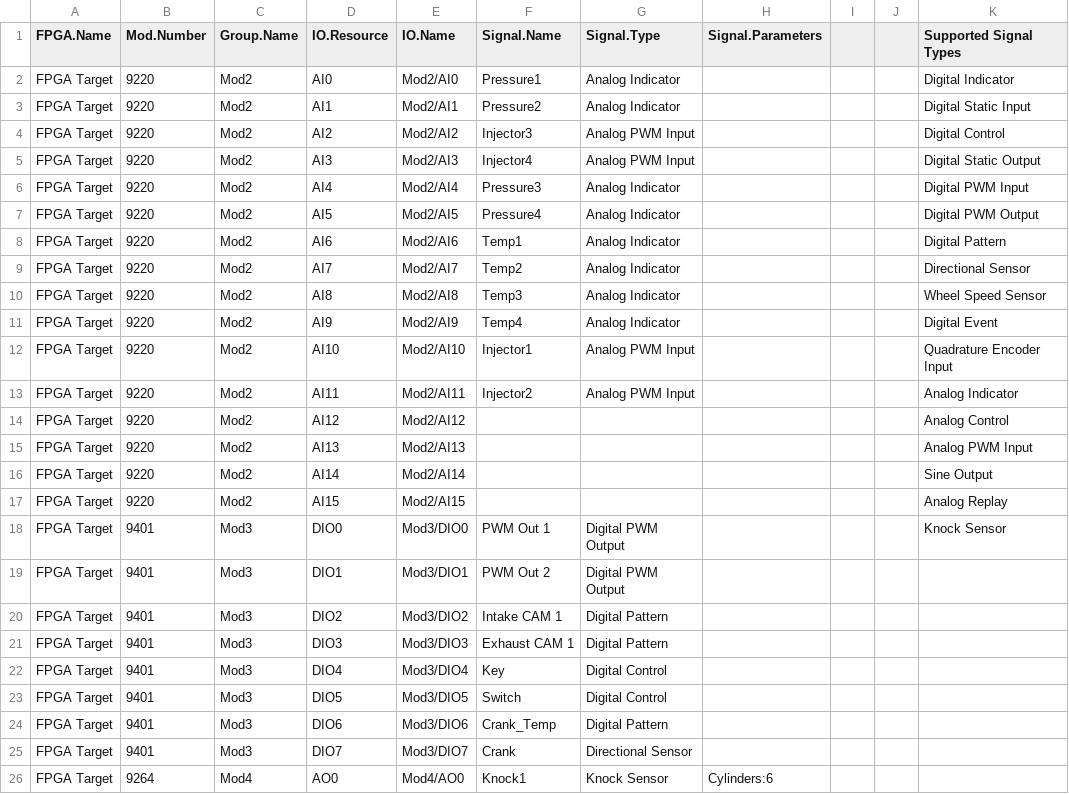
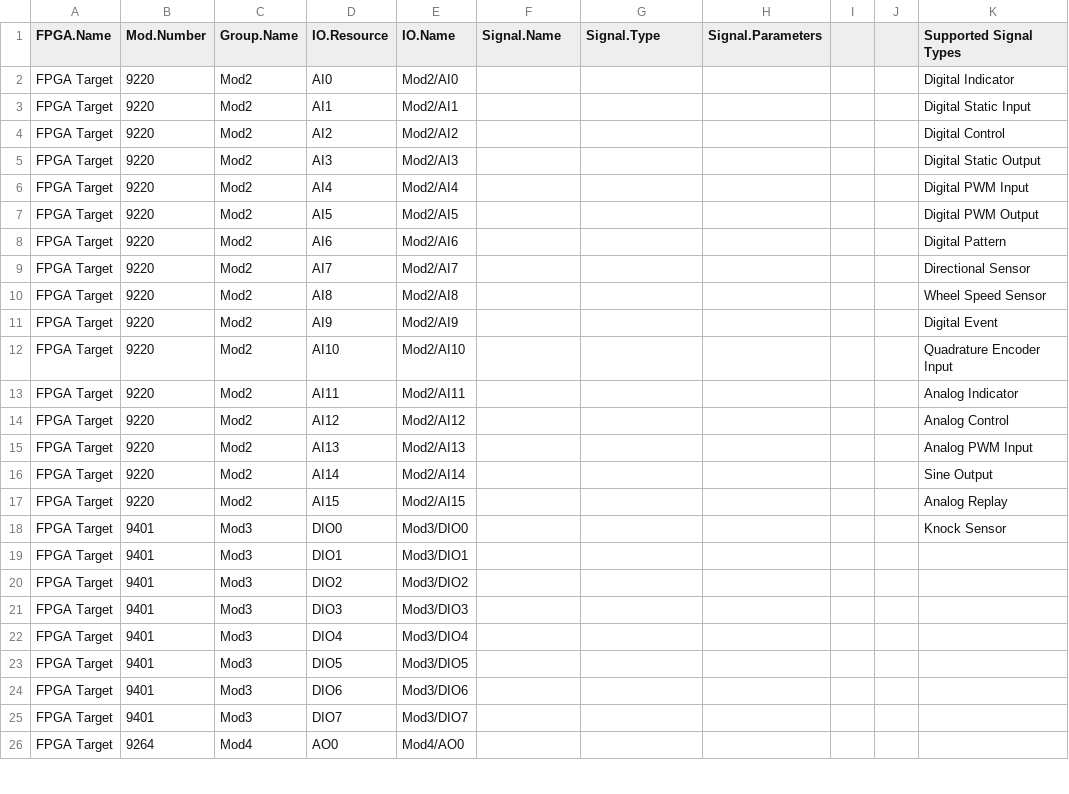
Before and after one commit to NISystemsEngineering/ni-LunchAndLearn-ScriptLvFpgaFromCsvExamples, a CSV file: Source/Testing/R Series + cRIO/Exported Base IO.csv, drawn as a sheet; only a part is shown; the diff covers the shown part only; the diff names each change by its address in the sheet, - before the commit and + after, or states it on an @@ line.

```diff
--- a/Source/Testing/R Series + cRIO/Exported Base IO.csv
+++ b/Source/Testing/R Series + cRIO/Exported Base IO.csv
-F2 (Signal.Name): Pressure1
+F2 (Signal.Name): (empty)
-G2:G3 (Signal.Type): Analog Indicator
+G2:G3 (Signal.Type): (empty)
-F3 (Signal.Name): Pressure2
+F3 (Signal.Name): (empty)
-F4 (Signal.Name): Injector3
+F4 (Signal.Name): (empty)
-G4:G5 (Signal.Type): Analog PWM Input
+G4:G5 (Signal.Type): (empty)
-F5 (Signal.Name): Injector4
+F5 (Signal.Name): (empty)
-F6 (Signal.Name): Pressure3
+F6 (Signal.Name): (empty)
-G6:G11 (Signal.Type): Analog Indicator
+G6:G11 (Signal.Type): (empty)
-F7 (Signal.Name): Pressure4
+F7 (Signal.Name): (empty)
-F8 (Signal.Name): Temp1
+F8 (Signal.Name): (empty)
-F9 (Signal.Name): Temp2
+F9 (Signal.Name): (empty)
-F10 (Signal.Name): Temp3
+F10 (Signal.Name): (empty)
-F11 (Signal.Name): Temp4
+F11 (Signal.Name): (empty)
-F12 (Signal.Name): Injector1
+F12 (Signal.Name): (empty)
-G12:G13 (Signal.Type): Analog PWM Input
+G12:G13 (Signal.Type): (empty)
-F13 (Signal.Name): Injector2
+F13 (Signal.Name): (empty)
-F18 (Signal.Name): PWM Out 1
+F18 (Signal.Name): (empty)
-G18:G19 (Signal.Type): Digital PWM Output
+G18:G19 (Signal.Type): (empty)
-F19 (Signal.Name): PWM Out 2
+F19 (Signal.Name): (empty)
-F20 (Signal.Name): Intake CAM 1
+F20 (Signal.Name): (empty)
-G20:G21 (Signal.Type): Digital Pattern
+G20:G21 (Signal.Type): (empty)
-F21 (Signal.Name): Exhaust CAM 1
+F21 (Signal.Name): (empty)
-F22 (Signal.Name): Key
+F22 (Signal.Name): (empty)
-G22:G23 (Signal.Type): Digital Control
+G22:G23 (Signal.Type): (empty)
-F23 (Signal.Name): Switch
+F23 (Signal.Name): (empty)
-F24 (Signal.Name): Crank_Temp
+F24 (Signal.Name): (empty)
-G24 (Signal.Type): Digital Pattern
+G24 (Signal.Type): (empty)
-F25 (Signal.Name): Crank
+F25 (Signal.Name): (empty)
-G25 (Signal.Type): Directional Sensor
+G25 (Signal.Type): (empty)
-F26 (Signal.Name): Knock1
+F26 (Signal.Name): (empty)
-G26 (Signal.Type): Knock Sensor
+G26 (Signal.Type): (empty)
-H26 (Signal.Parameters): Cylinders:6
+H26 (Signal.Parameters): (empty)
```
Also changed, not shown: 155 edited cells elsewhere in this file, 10 other files.
